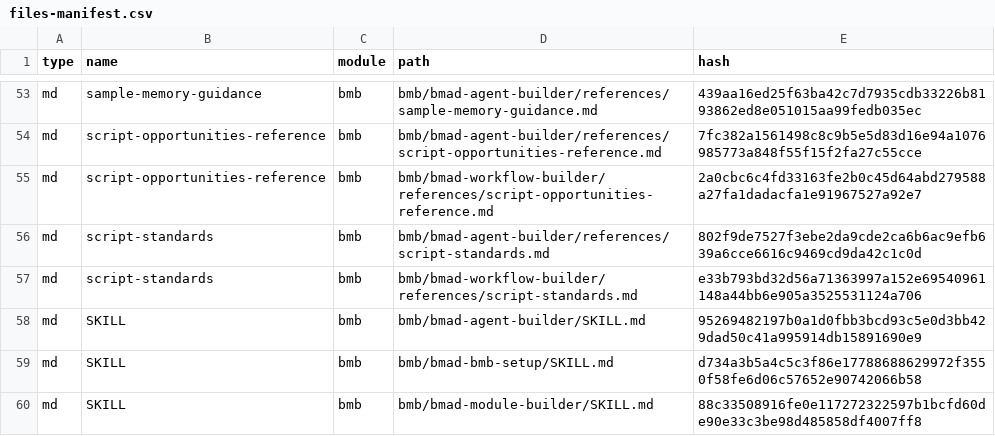
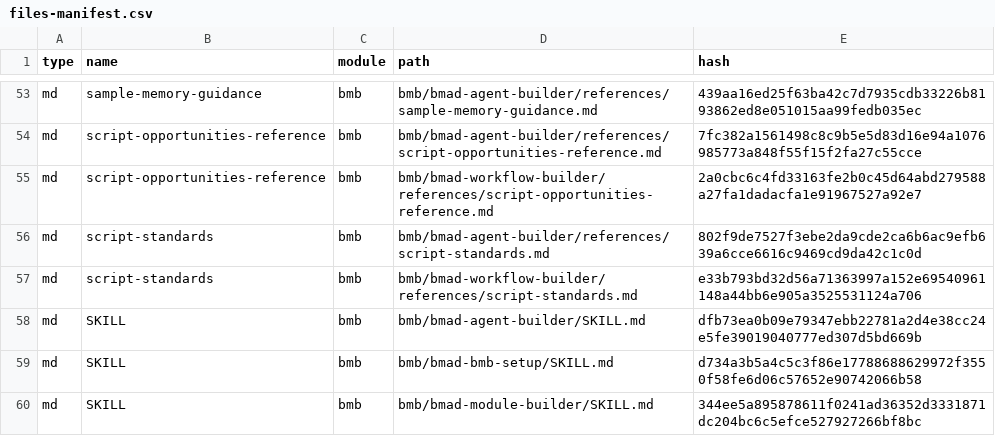
Before and after one commit to grasdouble/bmad-manager, a CSV file: _bmad/_config/files-manifest.csv, drawn as a sheet; only a part is shown, gaps mark what is left out; the diff covers the shown part only.

```diff
--- a/_bmad/_config/files-manifest.csv
+++ b/_bmad/_config/files-manifest.csv
@@ -57,4 +57,4 @@ type,name,module,path,hash
 "md","script-standards","bmb","bmb/bmad-workflow-builder/references/script-standards.md","e33b793bd32d56a71363997a152e69540961148a44bb6e905a3525531124a706"
-"md","SKILL","bmb","bmb/bmad-agent-builder/SKILL.md","95269482197b0a1d0fbb3bcd93c5e0d3bb429dad50c41a995914db15891690e9"
+"md","SKILL","bmb","bmb/bmad-agent-builder/SKILL.md","dfb73ea0b09e79347ebb22781a2d4e38cc24e5fe39019040777ed307d5bd669b"
 "md","SKILL","bmb","bmb/bmad-bmb-setup/SKILL.md","d734a3b5a4c5c3f86e17788688629972f3550f58fe6d06c57652e90742066b58"
-"md","SKILL","bmb","bmb/bmad-module-builder/SKILL.md","88c33508916fe0e117272322597b1bcfd60de90e33c3be98d485858df4007ff8"
+"md","SKILL","bmb","bmb/bmad-module-builder/SKILL.md","344ee5a895878611f0241ad36352d3331871dc204bc6c5efce527927266bf8bc"
```
Also changed, not shown: 27 edited cells elsewhere in this file, 48 other files.
